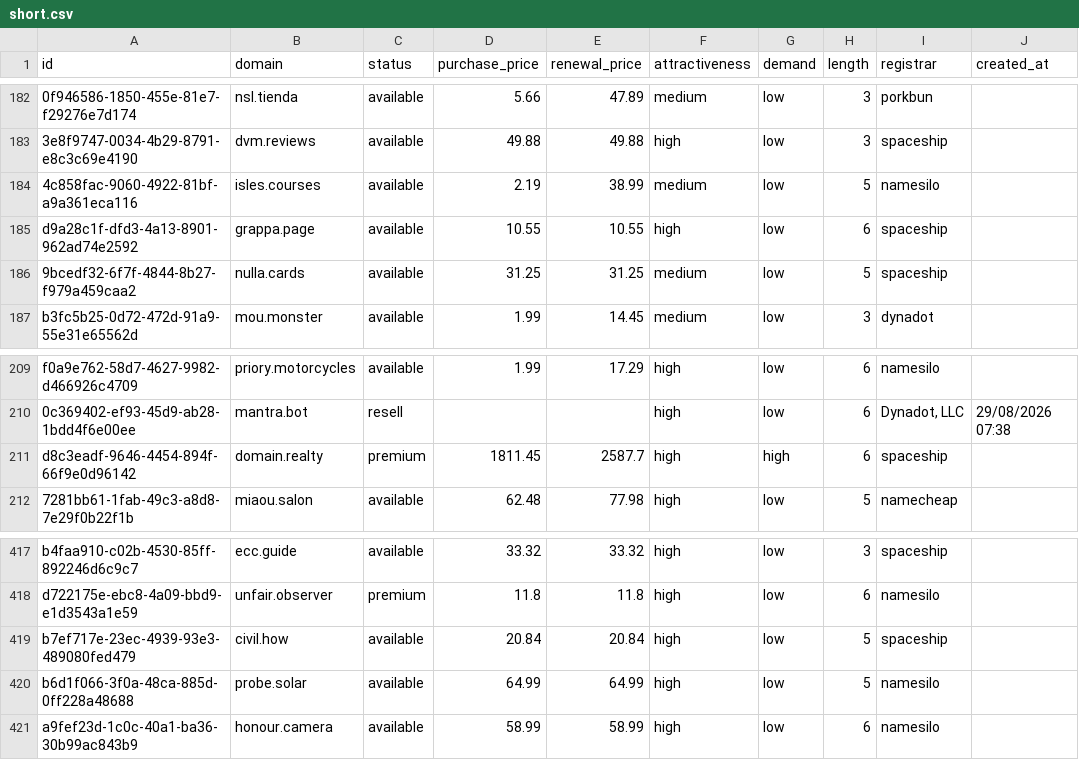
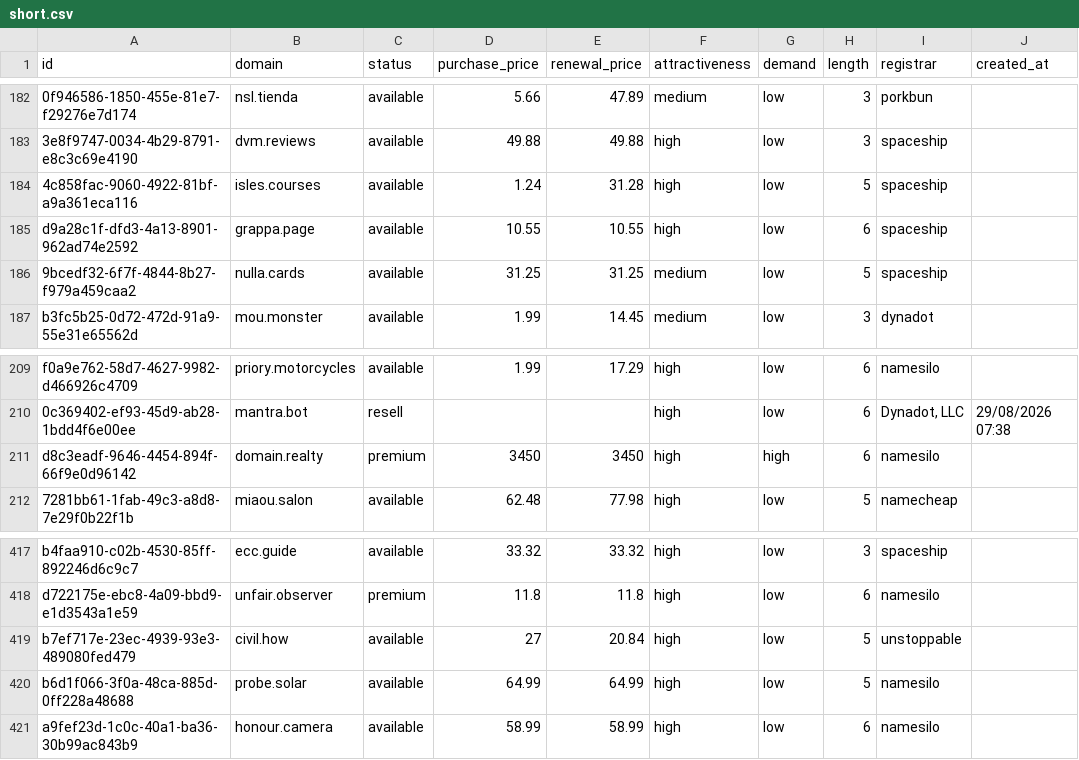
Before and after one commit to UniqueDomains/short-oneword-domains, a CSV file: short.csv, drawn as a sheet; only a part is shown, gaps mark what is left out; the diff names each change by its address in the sheet, - before the commit and + after, or states it on an @@ line.

Commit message:
Domains update

```diff
--- a/short.csv
+++ b/short.csv
-D184 (purchase_price): 2.19
+D184 (purchase_price): 1.24
-E184 (renewal_price): 38.99
+E184 (renewal_price): 31.28
-F184 (attractiveness): medium
+F184 (attractiveness): high
-I184 (registrar): namesilo
+I184 (registrar): spaceship
-D211 (purchase_price): 1811.45
+D211 (purchase_price): 3450
-E211 (renewal_price): 2587.7
+E211 (renewal_price): 3450
-I211 (registrar): spaceship
+I211 (registrar): namesilo
-D419 (purchase_price): 20.84
+D419 (purchase_price): 27
-I419 (registrar): spaceship
+I419 (registrar): unstoppable
```
Also changed, not shown: 5 other files.
